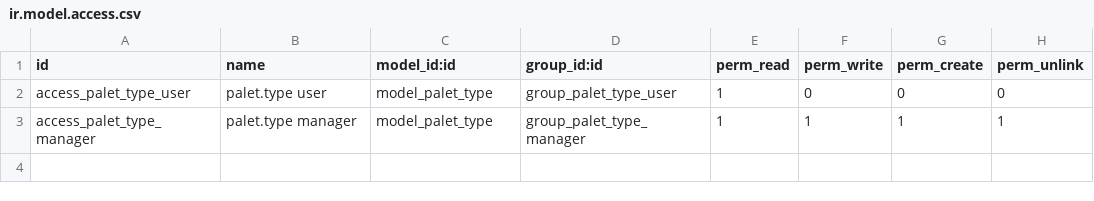
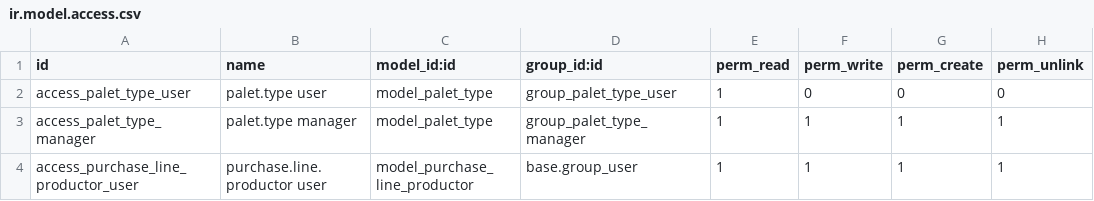
Before and after one commit to xtendoo-corporation/custom-idealfruit, a CSV file: idealfruit_custom_purchase/security/ir.model.access.csv, drawn as a sheet; the diff names each change by its address in the sheet, - before the commit and + after, or states it on an @@ line.

Commit message:
[MOD] idealfruit_custom_purchase, añadido wizard para añadir productor, cantidad y referencia del palet en linea de compra

```diff
--- a/idealfruit_custom_purchase/security/ir.model.access.csv
+++ b/idealfruit_custom_purchase/security/ir.model.access.csv
+row 4: access_purchase_line_productor_user | purchase.line.productor user | model_purchase_line_productor | base.group_user | 1 | 1 | 1 | 1
```
Also changed, not shown: 10 other files.
